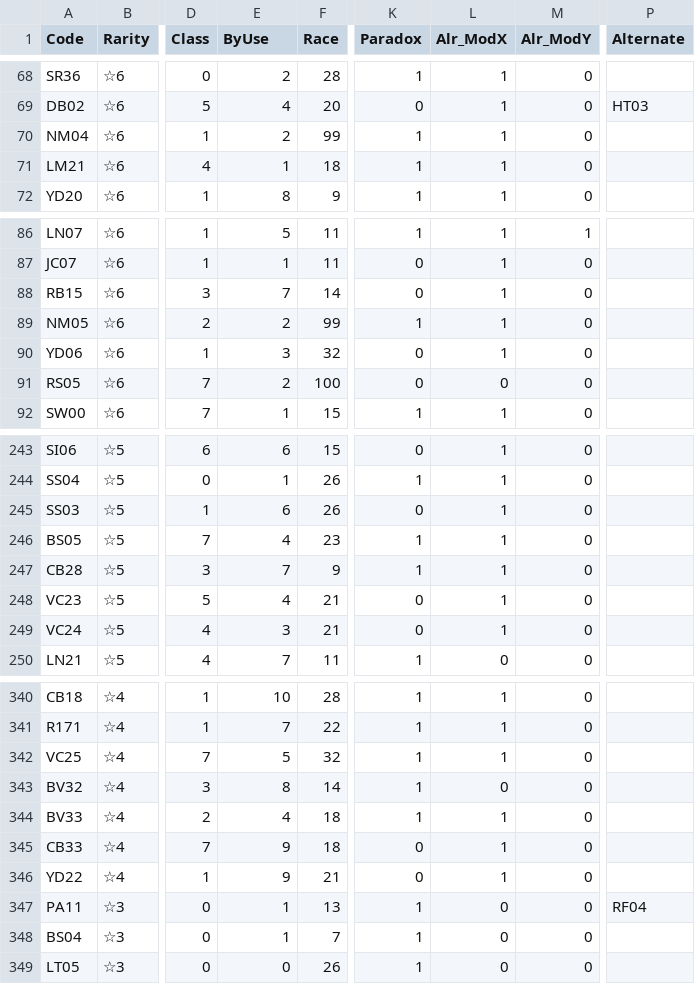
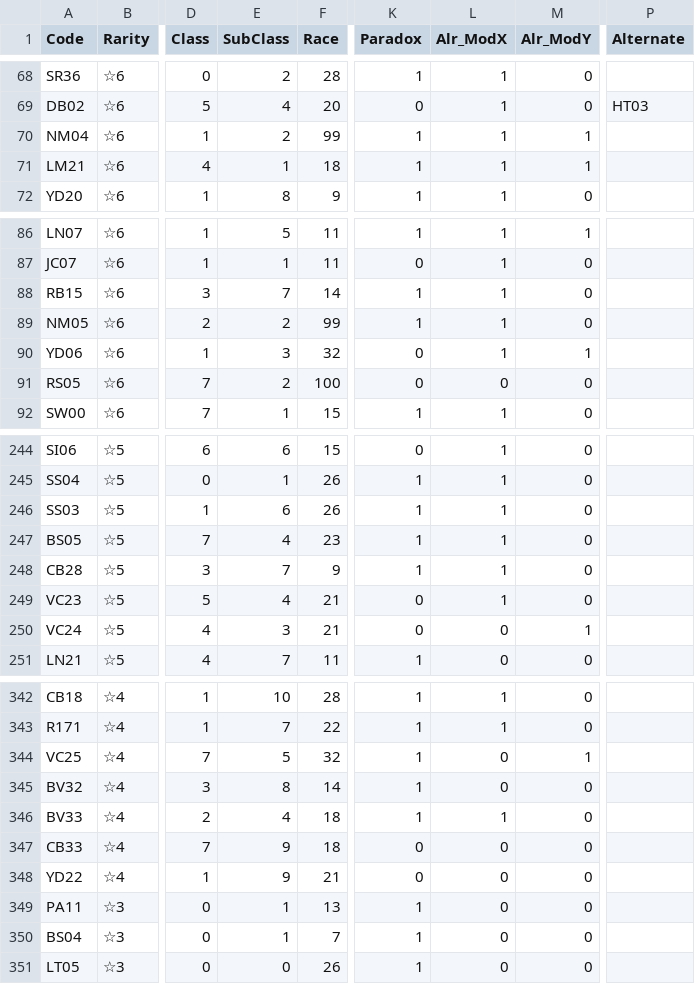
Before and after one commit to ArknightsToolOperatorsManager/InputItem, a CSV file: inputdata/opeinfodata.csv, drawn as a sheet; only a part is shown, gaps mark what is left out; addresses are those after the commit; the diff covers the shown part only; the diff names each change by its address in the sheet, - before the commit and + after, or states it on an @@ line.

```diff
--- a/inputdata/opeinfodata.csv
+++ b/inputdata/opeinfodata.csv
-E1: ByUse
+E1: SubClass
-M70:M71 (Alr_ModY): 0
+M70:M71 (Alr_ModY): 1
-K88 (Paradox): 0
+K88 (Paradox): 1
-M90 (Alr_ModY): 0
+M90 (Alr_ModY): 1
-K246 (Paradox): 0
+K246 (Paradox): 1
-L250 (Alr_ModX): 1
+L250 (Alr_ModX): 0
-M250 (Alr_ModY): 0
+M250 (Alr_ModY): 1
-L344 (Alr_ModX): 1
+L344 (Alr_ModX): 0
-M344 (Alr_ModY): 0
+M344 (Alr_ModY): 1
-L347:L348 (Alr_ModX): 1
+L347:L348 (Alr_ModX): 0
-P349 (Alternate): RF04
+P349 (Alternate): (empty)
```
Also changed, not shown: 2 added rows and 19 edited cells elsewhere in this file.
